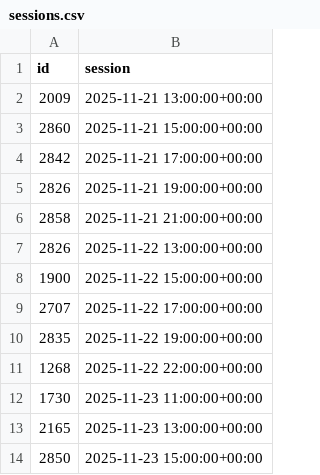
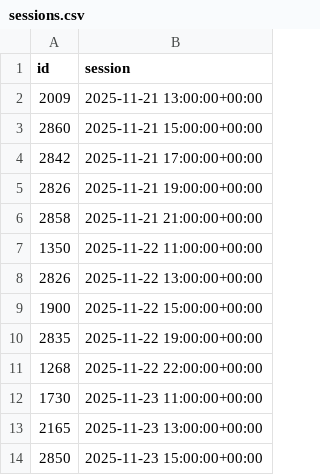
Before and after one commit to andrebastosdias/medeia-imdb, a CSV file: data/sessions.csv, drawn as a sheet; only a part is shown; removed rows and columns are numbered as before the commit, all else as after; the diff names each change by its address in the sheet, - before the commit and + after, or states it on an @@ line.

```diff
--- a/data/sessions.csv
+++ b/data/sessions.csv
+row 7: 1350 | 2025-11-22 11:00:00+00:00
-row 9: 2707 | 2025-11-22 17:00:00+00:00
```
